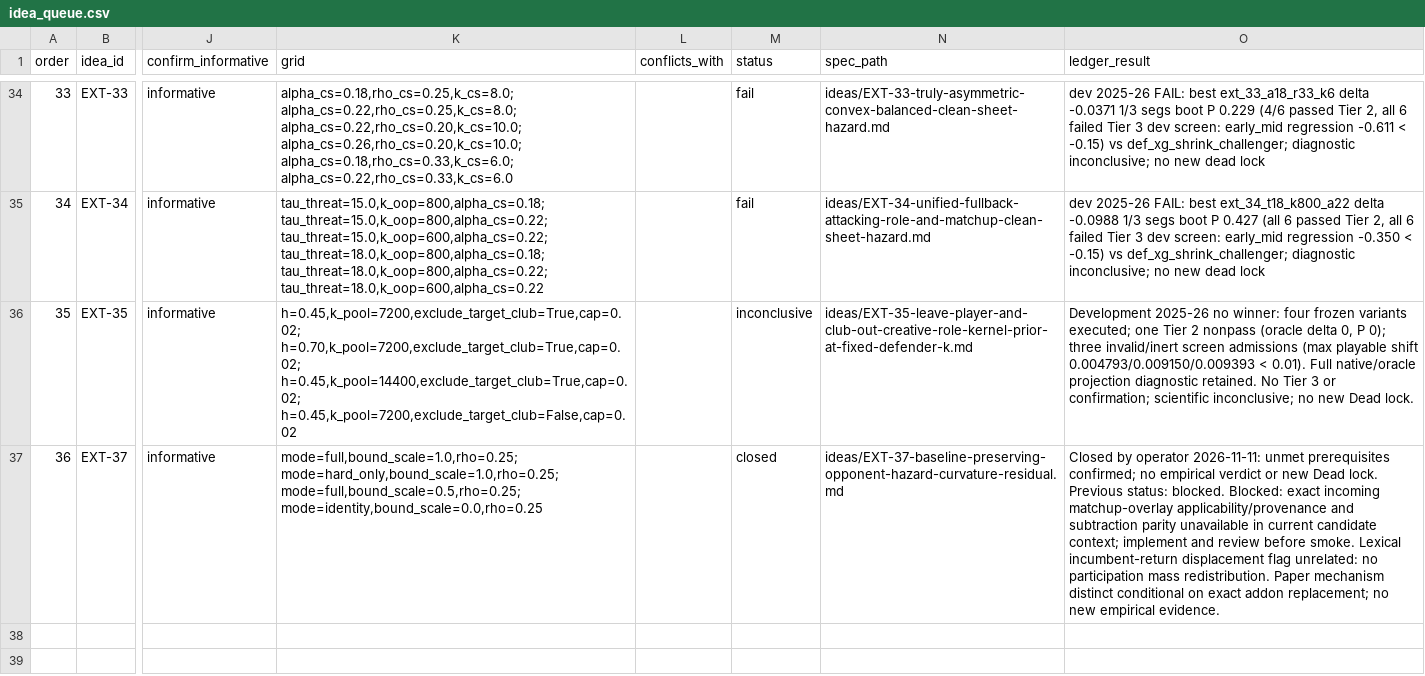
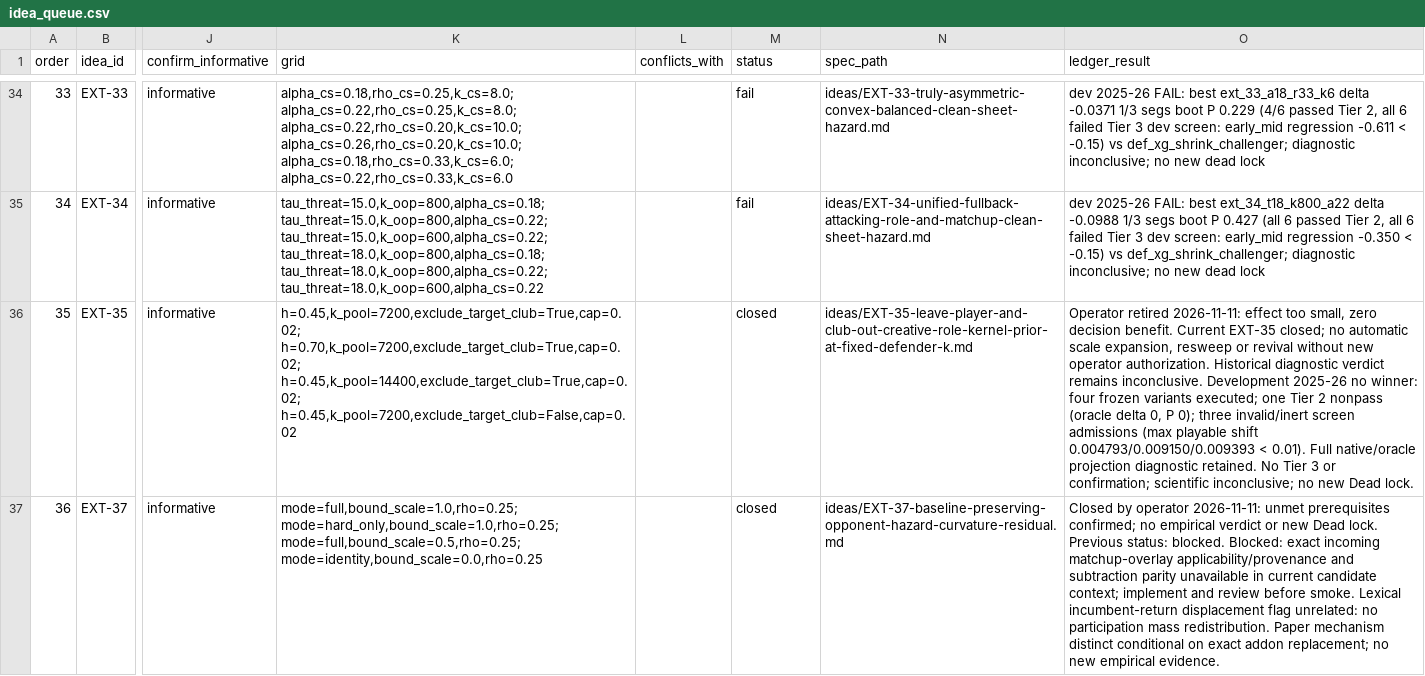
Before and after one commit to JubileeZ/fpl-jubilee-ascent, a CSV file: docs/research/candidate-ideation/idea_queue.csv, drawn as a sheet; only a part is shown, gaps mark what is left out; the diff names each change by its address in the sheet, - before the commit and + after, or states it on an @@ line.

```diff
--- a/docs/research/candidate-ideation/idea_queue.csv
+++ b/docs/research/candidate-ideation/idea_queue.csv
-M36 (status): inconclusive
+M36 (status): closed
-O36 (ledger_result): Development 2025-26…
+O36 (ledger_result): Operator retired 2026-11-11: effect too small, zero decision benefit. Current EXT-35 closed; no automatic scale expansion, resweep or revival without new operator authorization. Historical diagnostic verdict remains inconclusive. Development 2025-26…
```
Also changed, not shown: docs/research/candidate-ledger/candidate_ledger.csv, 6 other files.
